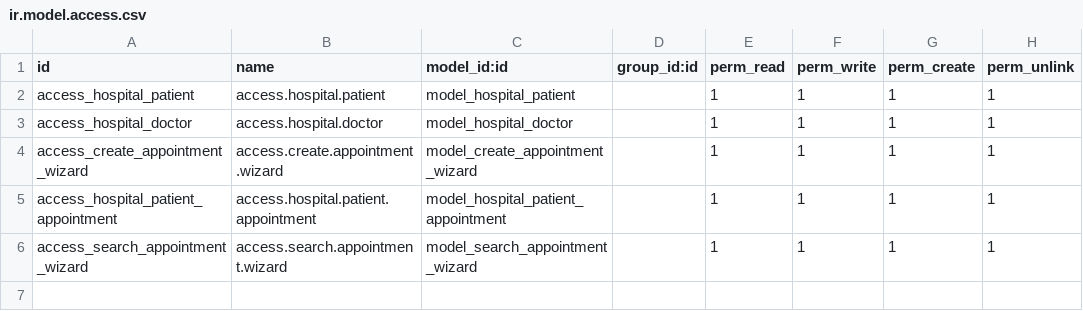
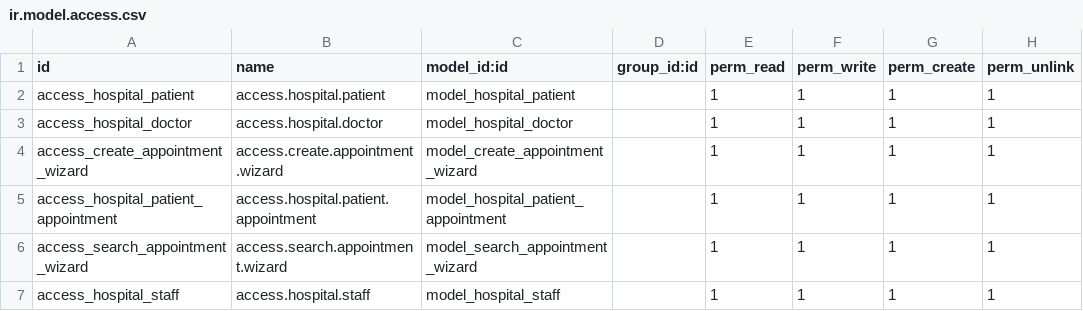
Before and after one commit to shamimHrazu/oddo_module_hospital_management, a CSV file: security/ir.model.access.csv, drawn as a sheet; the diff names each change by its address in the sheet, - before the commit and + after, or states it on an @@ line.

```diff
--- a/security/ir.model.access.csv
+++ b/security/ir.model.access.csv
+row 7: access_hospital_staff | access.hospital.staff | model_hospital_staff |  | 1 | 1 | 1 | 1
```
Also changed, not shown: 5 other files.
